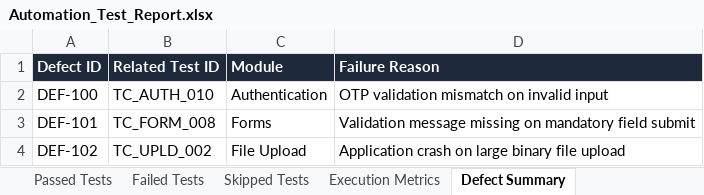
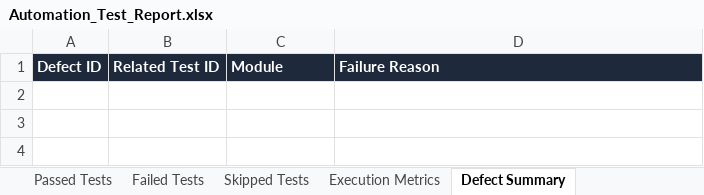
Before and after one commit to praveenac4272/SMART-CAREER-PATH, an Excel workbook: automation/Test Results/Excel/Automation_Test_Report.xlsx, sheet Defect Summary, drawn as a sheet; values as stored, in another font and other column widths than the file's, no borders; the diff names each change by its address in the sheet, - before the commit and + after, or states it on an @@ line.

```diff
--- a/automation/Test Results/Excel/Automation_Test_Report.xlsx (sheet Defect Summary)
+++ b/automation/Test Results/Excel/Automation_Test_Report.xlsx (sheet Defect Summary)
-row 2: DEF-100 | TC_AUTH_010 | Authentication | OTP validation mismatch on invalid input
-row 3: DEF-101 | TC_FORM_008 | Forms | Validation message missing on mandatory field submit
-row 4: DEF-102 | TC_UPLD_002 | File Upload | Application crash on large binary file upload
```
Also changed, not shown: sheet Passed Tests, sheet Executed Test Cases, sheet Failed Tests, sheet Pass Rate Summary, sheet Skipped Tests, sheet Execution Metrics, automation/Test Results/Excel/Execution_Summary.xlsx, automation/Test Results/Excel/Failed_Test_Cases.xlsx, 10 other files.
